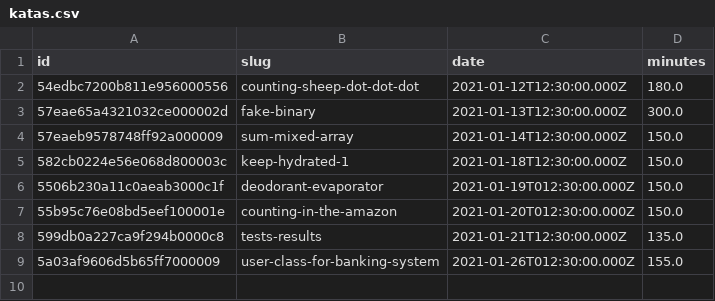
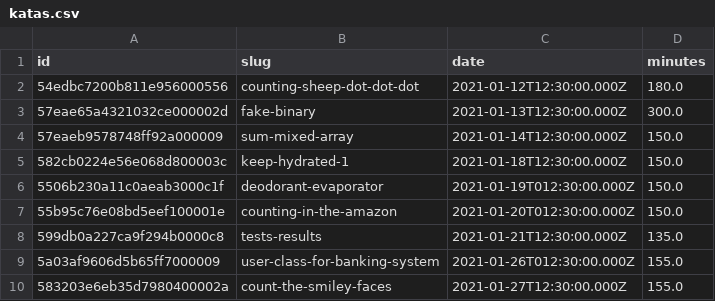
Before and after one commit to agalvezcorell/codewars-kata-student-correction-ih, a CSV file: input/katas.csv, drawn as a sheet; the diff names each change by its address in the sheet, - before the commit and + after, or states it on an @@ line.

```diff
--- a/input/katas.csv
+++ b/input/katas.csv
+row 10: 583203e6eb35d7980400002a | count-the-smiley-faces | 2021-01-27T12:30:00.000Z | 155.0
```
Also changed, not shown: output/output.csv, 1 other file.
